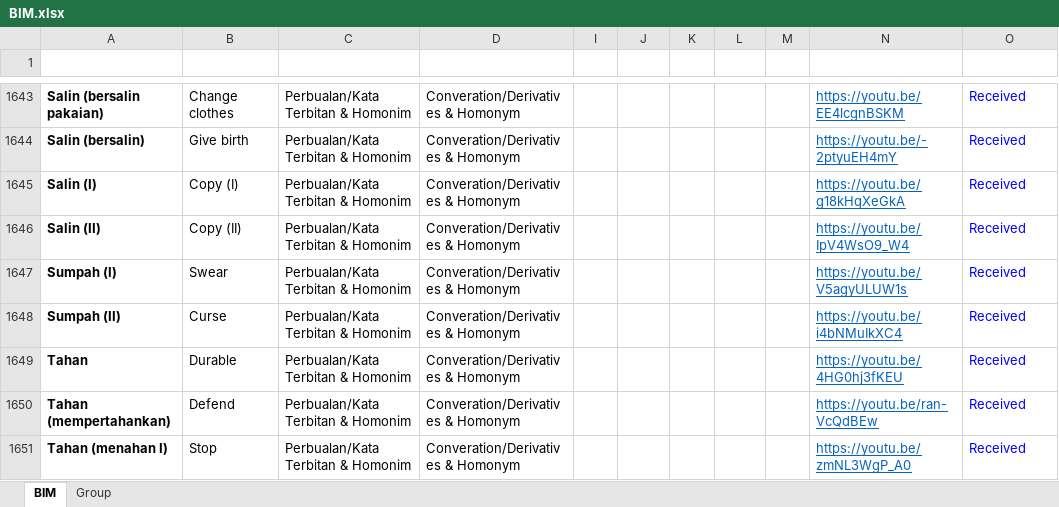
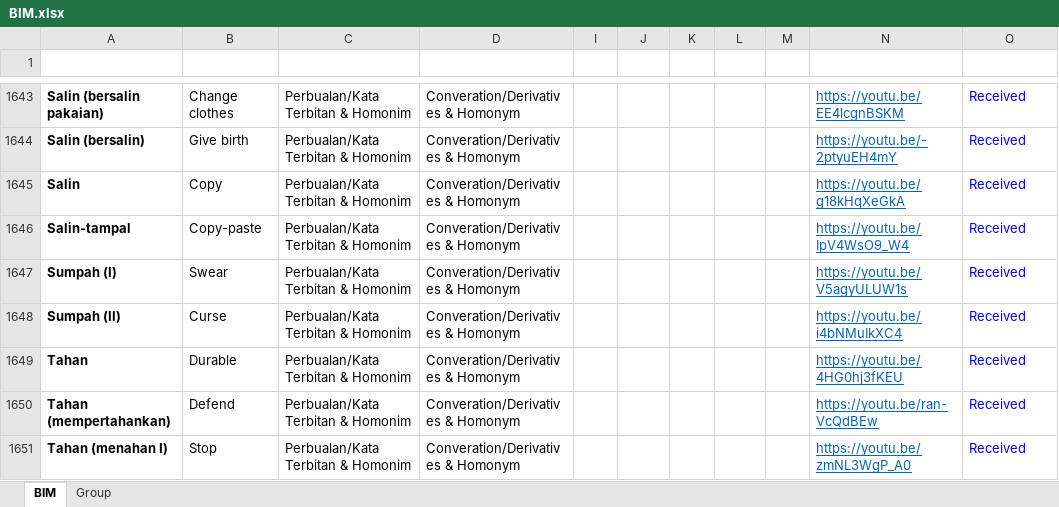
Before and after one commit to malaysiafederationofthedeaf/ggb-mfd-project, an Excel workbook: public/assets/BIM.xlsx, sheet BIM, drawn as a sheet; only a part is shown, gaps mark what is left out; values as stored, in another font and other column widths than the file's, no borders; charts and pictures and conditional formats and table styles not drawn; the diff names each change by its address in the sheet, - before the commit and + after, or states it on an @@ line.

Commit message:
update BIM Sheet image salin

```diff
--- a/public/assets/BIM.xlsx (sheet BIM)
+++ b/public/assets/BIM.xlsx (sheet BIM)
-A1645 (Perkataan): Salin (I)
+A1645 (Perkataan): Salin
-B1645 (Word): Copy (I)
+B1645 (Word): Copy
-A1646 (Perkataan): Salin (II)
+A1646 (Perkataan): Salin-tampal
-B1646 (Word): Copy (II)
+B1646 (Word): Copy-paste
```
Also changed, not shown: 2 other files.
